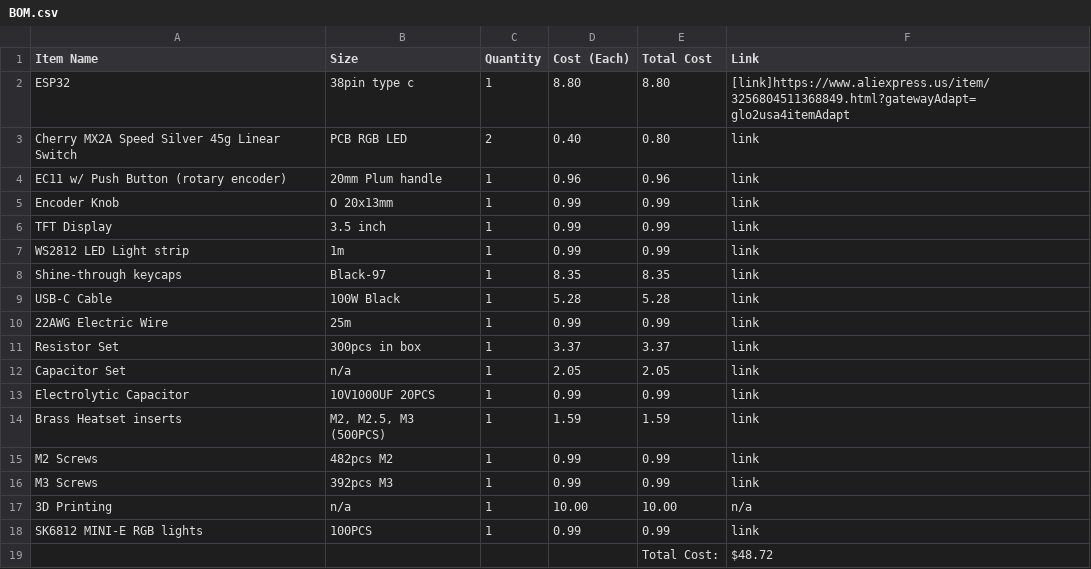
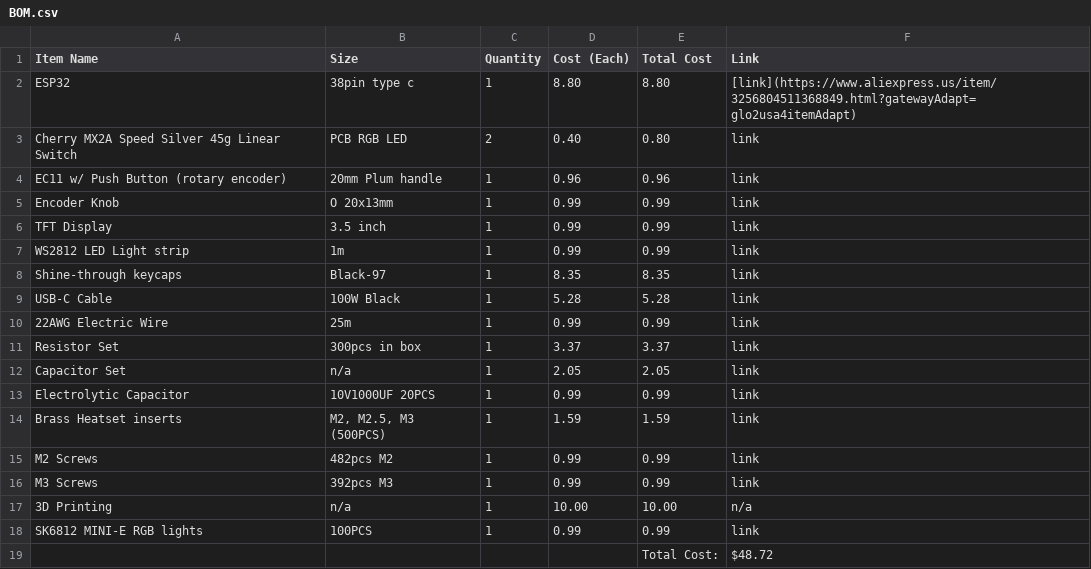
Before and after one commit to thatSilentGamer/pulse, a CSV file: BOM.csv, drawn as a sheet.

Commit message:
Fix formatting and links in BOM.csv
Updated BOM.csv to correct formatting and links.

```diff
--- a/BOM.csv
+++ b/BOM.csv
@@ -1,3 +1,3 @@
 Item Name,Size,Quantity,Cost (Each),Total Cost,Link
-ESP32,38pin type c,1,8.80,8.80,"[link]https://www.aliexpress.us/item/3256804511368849.html?gatewayAdapt=glo2usa4itemAdapt"
+ESP32,38pin type c,1,8.80,8.80,"[link](https://www.aliexpress.us/item/3256804511368849.html?gatewayAdapt=glo2usa4itemAdapt)"
 Cherry MX2A Speed Silver 45g Linear Switch,PCB RGB LED,2,0.40,0.80,link
```
